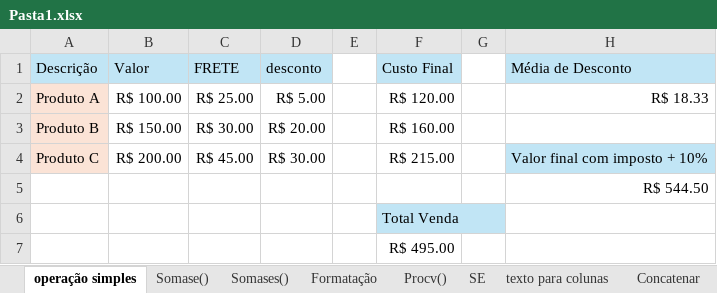
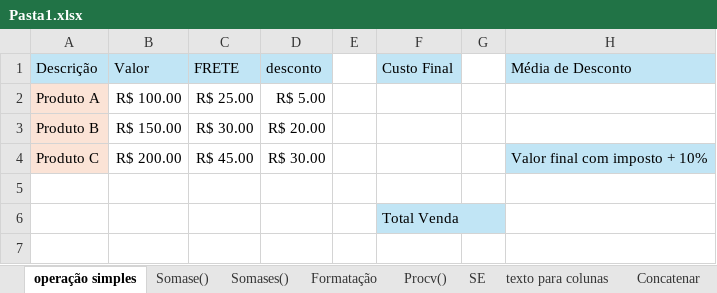
Before and after one commit to leeefigueiredo/TesteExcel_RH, an Excel workbook: img/Pasta1.xlsx, sheet operação simples, drawn as a sheet; values as stored, in another font and other column widths than the file's, no borders; the diff names each change by its address in the sheet, - before the commit and + after, or states it on an @@ line.

```diff
--- a/img/Pasta1.xlsx (sheet operação simples)
+++ b/img/Pasta1.xlsx (sheet operação simples)
-F2 (Custo Final): R$ 120.00
+F2 (Custo Final): (empty)
-H2 (Média de Desconto): R$ 18.33
+H2 (Média de Desconto): (empty)
-F3 (Custo Final): R$ 160.00
+F3 (Custo Final): (empty)
-F4 (Custo Final): R$ 215.00
+F4 (Custo Final): (empty)
-H5 (Média de Desconto): R$ 544.50
+H5 (Média de Desconto): (empty)
-row 7:  |  |  |  |  | R$ 495.00
```
Also changed, not shown: sheet SE, sheet Procv(), sheet CONTA.SE(), formulas that keep their value, 4 other files.
